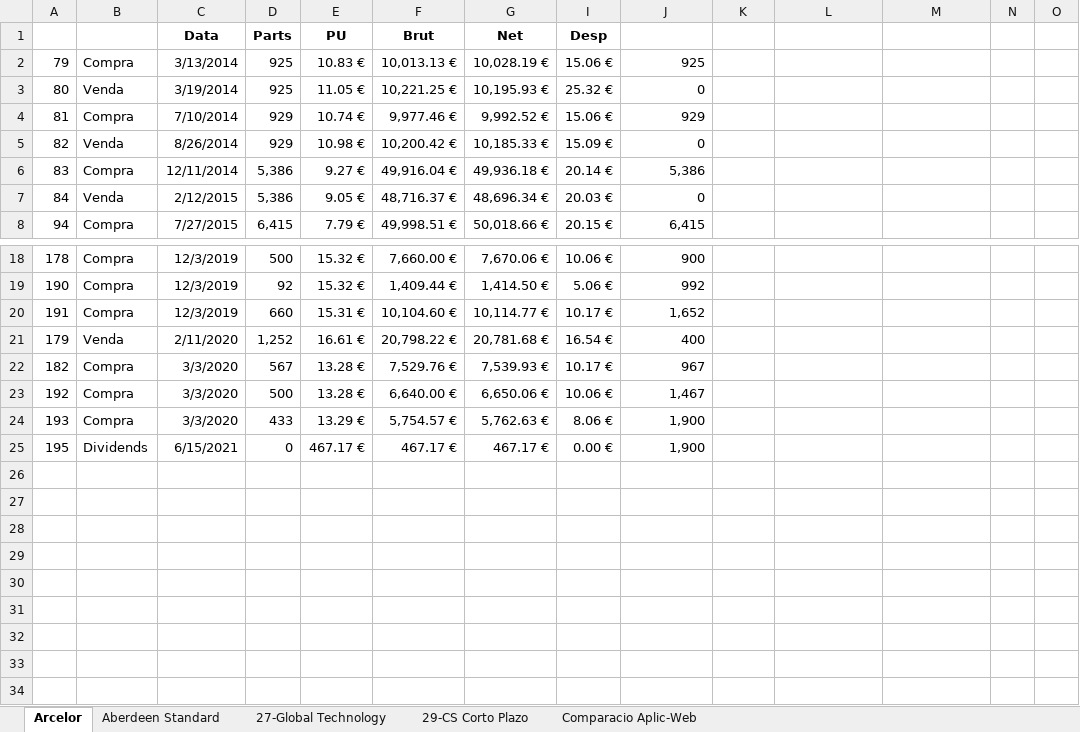
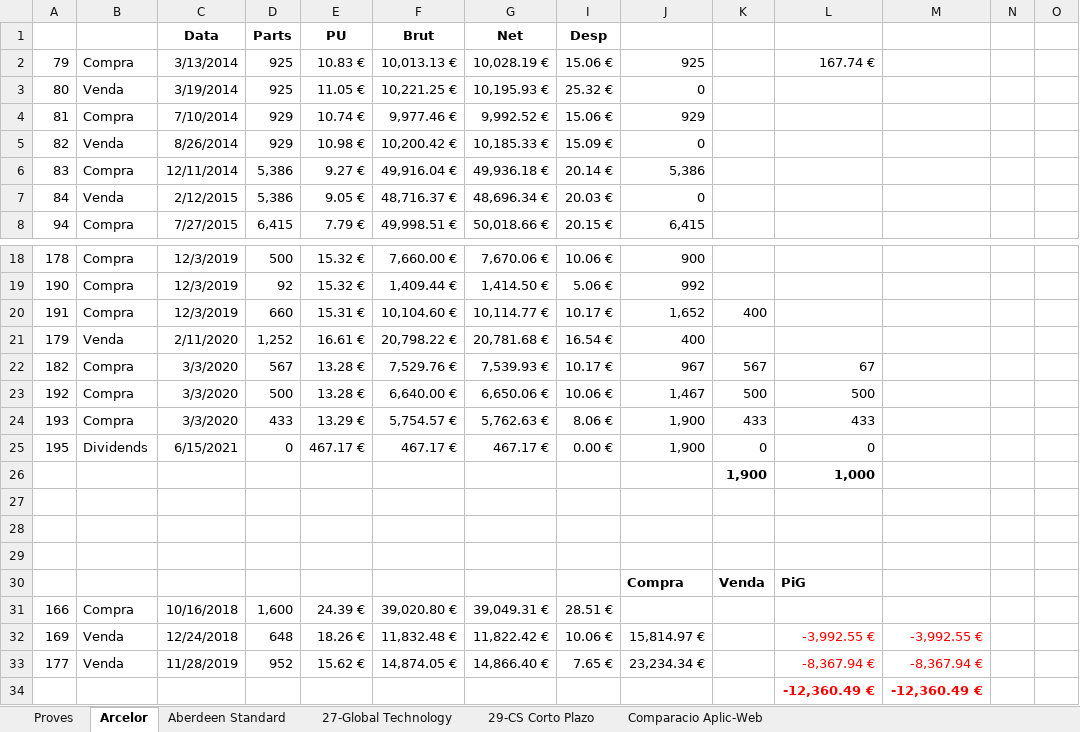
Before and after one commit to naoj61/InversionsV2.1, an Excel workbook: Docs/Proves-PiG Origen.xlsx, sheet Arcelor, drawn as a sheet; only a part is shown, gaps mark what is left out; values as stored, in another font and other column widths than the file's, no borders; rows hold the shown columns only; the diff names each change by its address in the sheet, - before the commit and + after, or states it on an @@ line.

Commit message:
Afegit any venda en "pigDeLaCompraEsElBooooo". Una compra pot tenir vendes en diferents anys.

```diff
--- a/Docs/Proves-PiG Origen.xlsx (sheet Arcelor)
+++ b/Docs/Proves-PiG Origen.xlsx (sheet Arcelor)
+sheet tab: Proves
-L2: (empty)
+L2: 167.74 €
-K20: (empty)
+K20: 400
-K22: (empty)
+K22: 567
-L22: (empty)
+L22: 67
-K23: (empty)
+K23: 500
-L23: (empty)
+L23: 500
-K24: (empty)
+K24: 433
-L24: (empty)
+L24: 433
-K25: (empty)
+K25: 0
-L25: (empty)
+L25: 0
+row 26:  |  |  |  |  |  |  |  |  | 1,900 | 1,000
+row 27: (empty)
+row 28: (empty)
+row 29: (empty)
+row 30:  |  |  |  |  |  |  |  | Compra | Venda | PiG
+row 31: 166 | Compra | 10/16/2018 | 1,600 | 24.39 € | 39,020.80 € | 39,049.31 € | 28.51 €
+row 32: 169 | Venda | 12/24/2018 | 648 | 18.26 € | 11,832.48 € | 11,822.42 € | 10.06 € | 15,814.97 € |  | -3,992.55 € | -3,992.55 €
+row 33: 177 | Venda | 11/28/2019 | 952 | 15.62 € | 14,874.05 € | 14,866.40 € | 7.65 € | 23,234.34 € |  | -8,367.94 € | -8,367.94 €
+row 34:  |  |  |  |  |  |  |  |  |  | -12,360.49 € | -12,360.49 €
```
Also changed, not shown: hidden cells, 3 other files.
